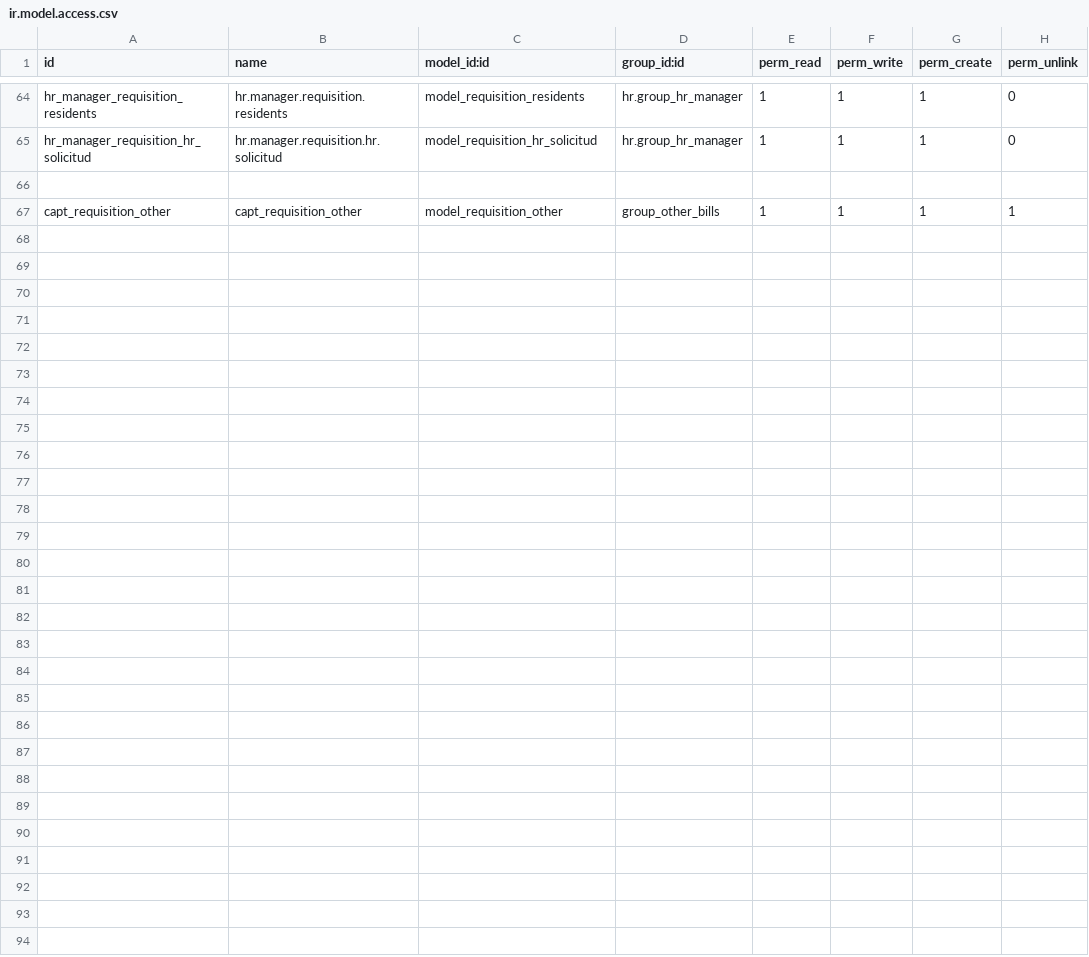
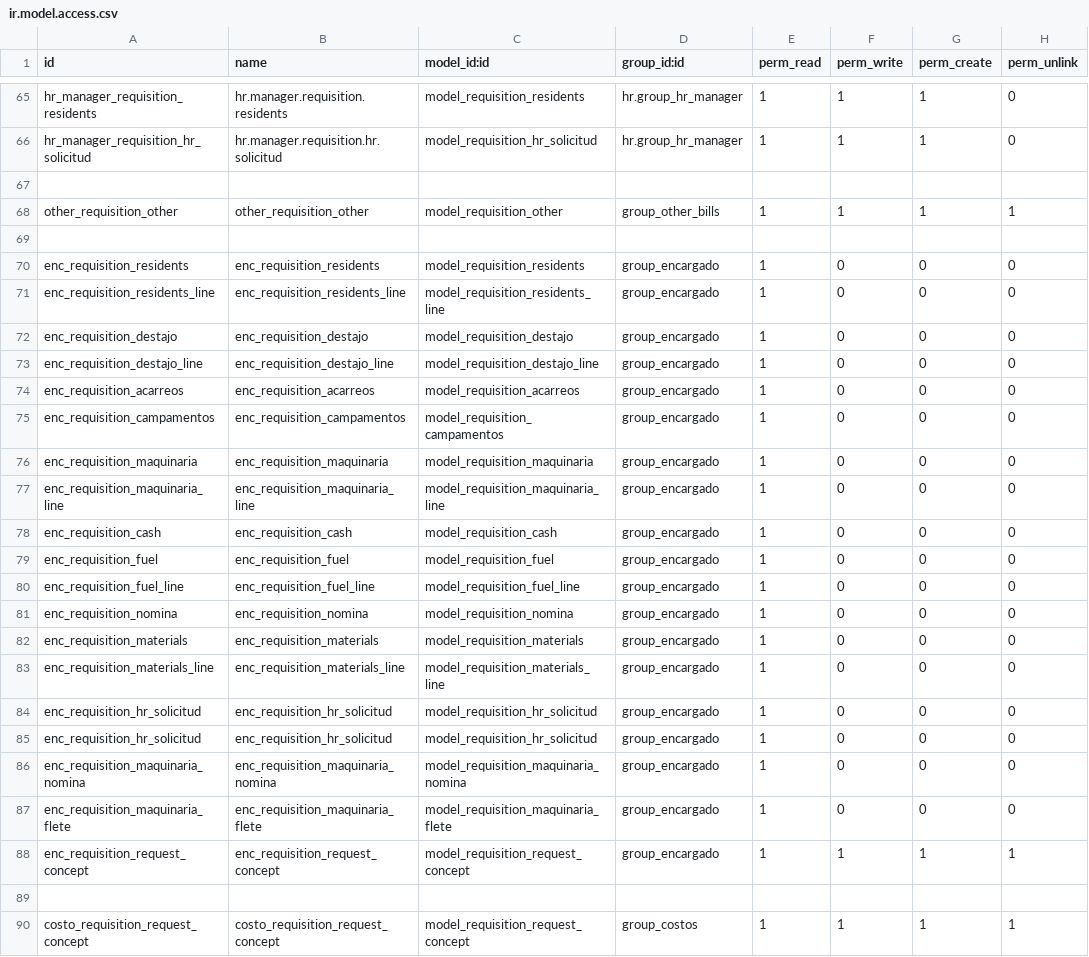
Before and after one commit to ehb1703/TCConstructora, a CSV file: requisition_residents/security/ir.model.access.csv, drawn as a sheet; only a part is shown, gaps mark what is left out; the diff covers the shown part only.

Commit message:
Conceptos
Conceptos

```diff
--- a/requisition_residents/security/ir.model.access.csv
+++ b/requisition_residents/security/ir.model.access.csv
@@ -66,2 +67,24 @@ hr_manager_requisition_hr_solicitud,hr.manager.requisition.hr.solicitud,model_re
 
-capt_requisition_other,capt_requisition_other,model_requisition_other,group_other_bills,1,1,1,1
+other_requisition_other,other_requisition_other,model_requisition_other,group_other_bills,1,1,1,1
+
+enc_requisition_residents,enc_requisition_residents,model_requisition_residents,group_encargado,1,0,0,0
+enc_requisition_residents_line,enc_requisition_residents_line,model_requisition_residents_line,group_encargado,1,0,0,0
+enc_requisition_destajo,enc_requisition_destajo,model_requisition_destajo,group_encargado,1,0,0,0
+enc_requisition_destajo_line,enc_requisition_destajo_line,model_requisition_destajo_line,group_encargado,1,0,0,0
+enc_requisition_acarreos,enc_requisition_acarreos,model_requisition_acarreos,group_encargado,1,0,0,0
+enc_requisition_campamentos,enc_requisition_campamentos,model_requisition_campamentos,group_encargado,1,0,0,0
+enc_requisition_maquinaria,enc_requisition_maquinaria,model_requisition_maquinaria,group_encargado,1,0,0,0
+enc_requisition_maquinaria_line,enc_requisition_maquinaria_line,model_requisition_maquinaria_line,group_encargado,1,0,0,0
+enc_requisition_cash,enc_requisition_cash,model_requisition_cash,group_encargado,1,0,0,0
+enc_requisition_fuel,enc_requisition_fuel,model_requisition_fuel,group_encargado,1,0,0,0
+enc_requisition_fuel_line,enc_requisition_fuel_line,model_requisition_fuel_line,group_encargado,1,0,0,0
+enc_requisition_nomina,enc_requisition_nomina,model_requisition_nomina,group_encargado,1,0,0,0
+enc_requisition_materials,enc_requisition_materials,model_requisition_materials,group_encargado,1,0,0,0
+enc_requisition_materials_line,enc_requisition_materials_line,model_requisition_materials_line,group_encargado,1,0,0,0
+enc_requisition_hr_solicitud,enc_requisition_hr_solicitud,model_requisition_hr_solicitud,group_encargado,1,0,0,0
+enc_requisition_hr_solicitud,enc_requisition_hr_solicitud,model_requisition_hr_solicitud,group_encargado,1,0,0,0
+enc_requisition_maquinaria_nomina,enc_requisition_maquinaria_nomina,model_requisition_maquinaria_nomina,group_encargado,1,0,0,0
+enc_requisition_maquinaria_flete,enc_requisition_maquinaria_flete,model_requisition_maquinaria_flete,group_encargado,1,0,0,0
+enc_requisition_request_concept,enc_requisition_request_concept,model_requisition_request_concept,group_encargado,1,1,1,1
+
+costo_requisition_request_concept,costo_requisition_request_concept,model_requisition_request_concept,group_costos,1,1,1,1
```
Also changed, not shown: 1 added row and 8 edited cells elsewhere in this file, 6 other files.
